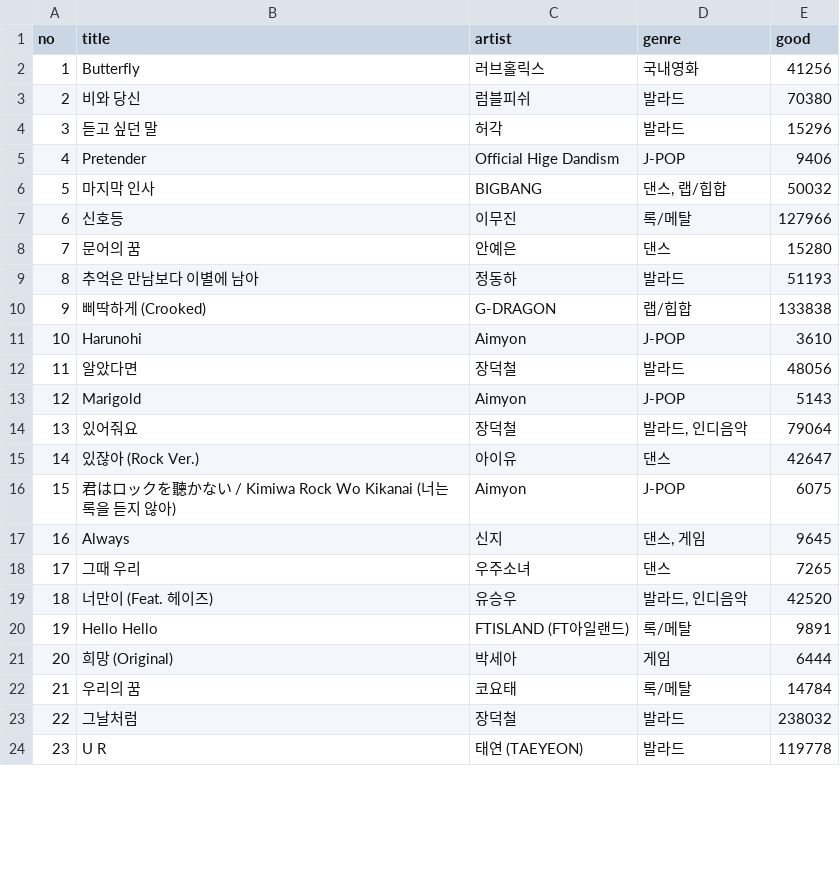
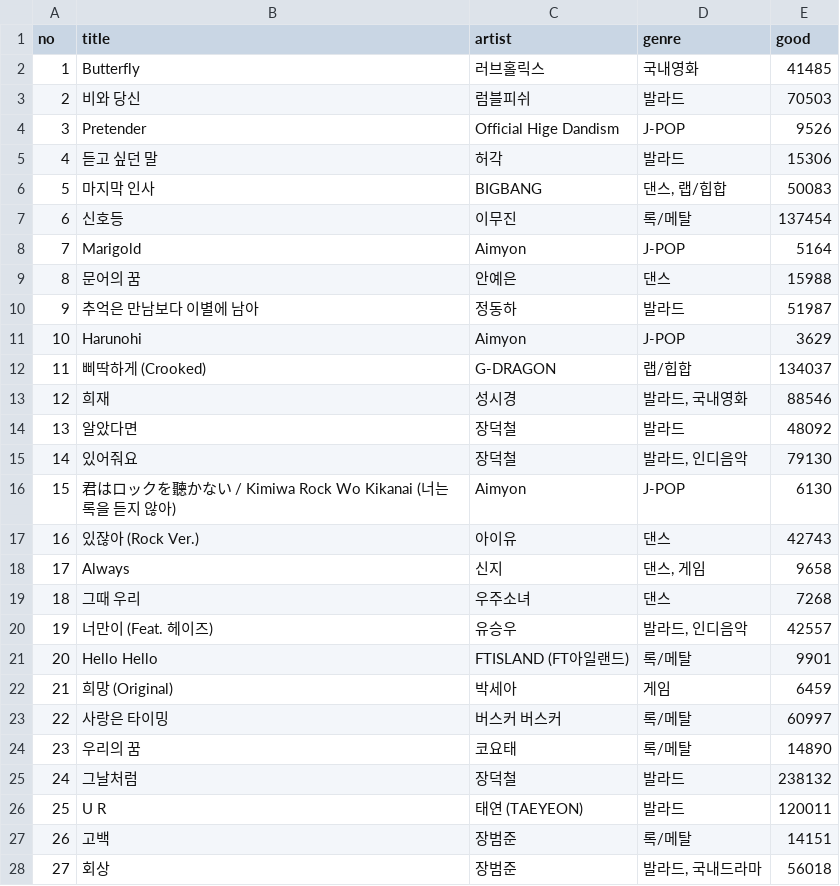
Before and after one commit to SeungYeonJeong22/MyMusic, a CSV file: myMusic.csv, drawn as a sheet; only a part is shown; removed rows and columns are numbered as before the commit, all else as after; the diff covers the shown part only; the diff names each change by its address in the sheet, - before the commit and + after, or states it on an @@ line.

```diff
--- a/myMusic.csv
+++ b/myMusic.csv
-E2 (good): 41256
+E2 (good): 41485
-E3 (good): 70380
+E3 (good): 70503
-row 4: 3 | 듣고 싶던 말 | 허각 | 발라드 | 15296
@@ column A (no) renumbered between rows 4 and 48 @@
-E4 (good): 9406
+E4 (good): 9526
+row 5: 4 | 듣고 싶던 말 | 허각 | 발라드 | 15306
-E6 (good): 50032
+E6 (good): 50083
-E7 (good): 127966
+E7 (good): 137454
+row 8: 7 | Marigold | Aimyon | J-POP | 5164
-E9 (good): 15280
+E9 (good): 15988
-E10 (good): 51193
+E10 (good): 51987
-row 10: 9 | 삐딱하게 (Crooked) | G-DRAGON | 랩/힙합 | 133838
-E11 (good): 3610
+E11 (good): 3629
+row 12: 11 | 삐딱하게 (Crooked) | G-DRAGON | 랩/힙합 | 134037
+row 13: 12 | 희재 | 성시경 | 발라드, 국내영화 | 88546
-E14 (good): 48056
+E14 (good): 48092
-row 13: 12 | Marigold | Aimyon | J-POP | 5143
-E15 (good): 79064
+E15 (good): 79130
-row 15: 14 | 있잖아 (Rock Ver.) | 아이유 | 댄스 | 42647
-E16 (good): 6075
+E16 (good): 6130
+row 17: 16 | 있잖아 (Rock Ver.) | 아이유 | 댄스 | 42743
-E18 (good): 9645
+E18 (good): 9658
-E19 (good): 7265
+E19 (good): 7268
-E20 (good): 42520
+E20 (good): 42557
-E21 (good): 9891
+E21 (good): 9901
-E22 (good): 6444
+E22 (good): 6459
+row 23: 22 | 사랑은 타이밍 | 버스커 버스커 | 록/메탈 | 60997
-E24 (good): 14784
+E24 (good): 14890
-E25 (good): 238032
+E25 (good): 238132
-E26 (good): 119778
+E26 (good): 120011
+row 27: 26 | 고백 | 장범준 | 록/메탈 | 14151
+row 28: 27 | 회상 | 장범준 | 발라드, 국내드라마 | 56018
```
Also changed, not shown: 6 added rows, 7 removed rows and 13 edited cells elsewhere in this file, 5 other files.
